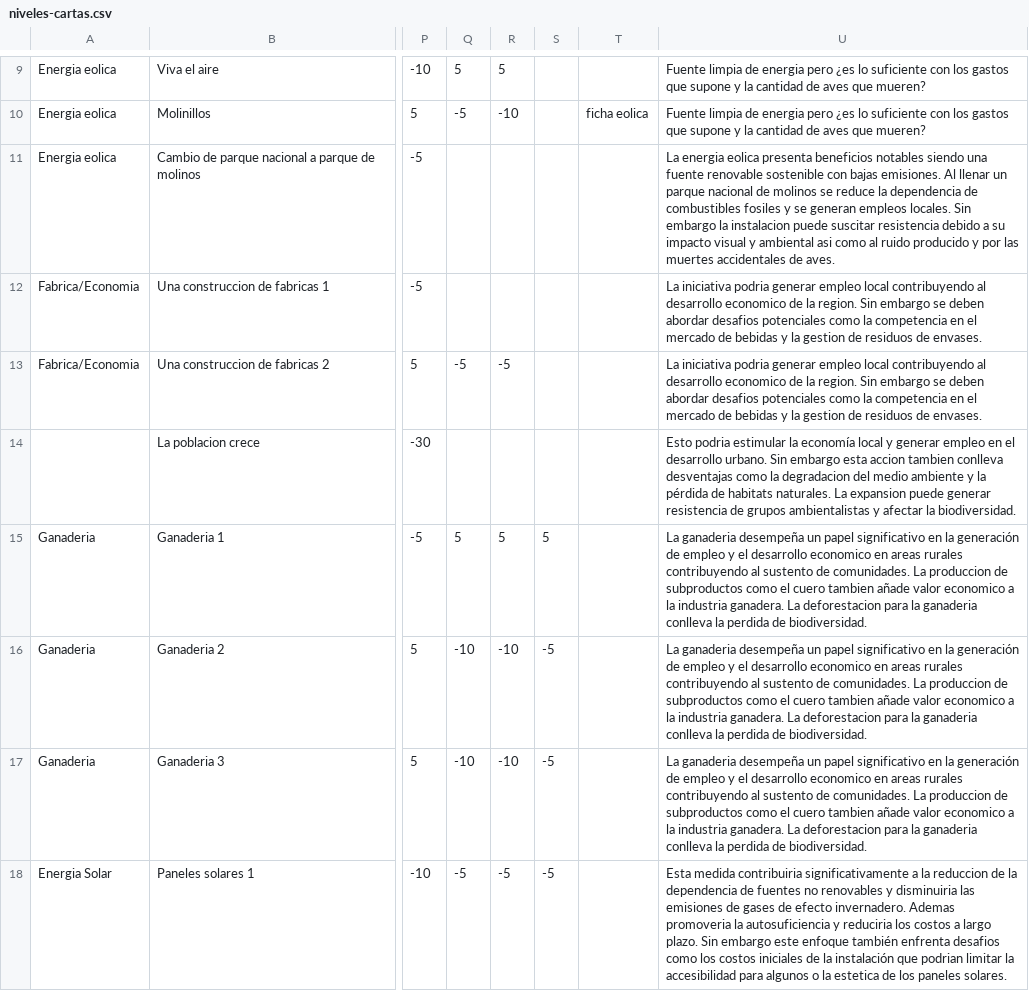
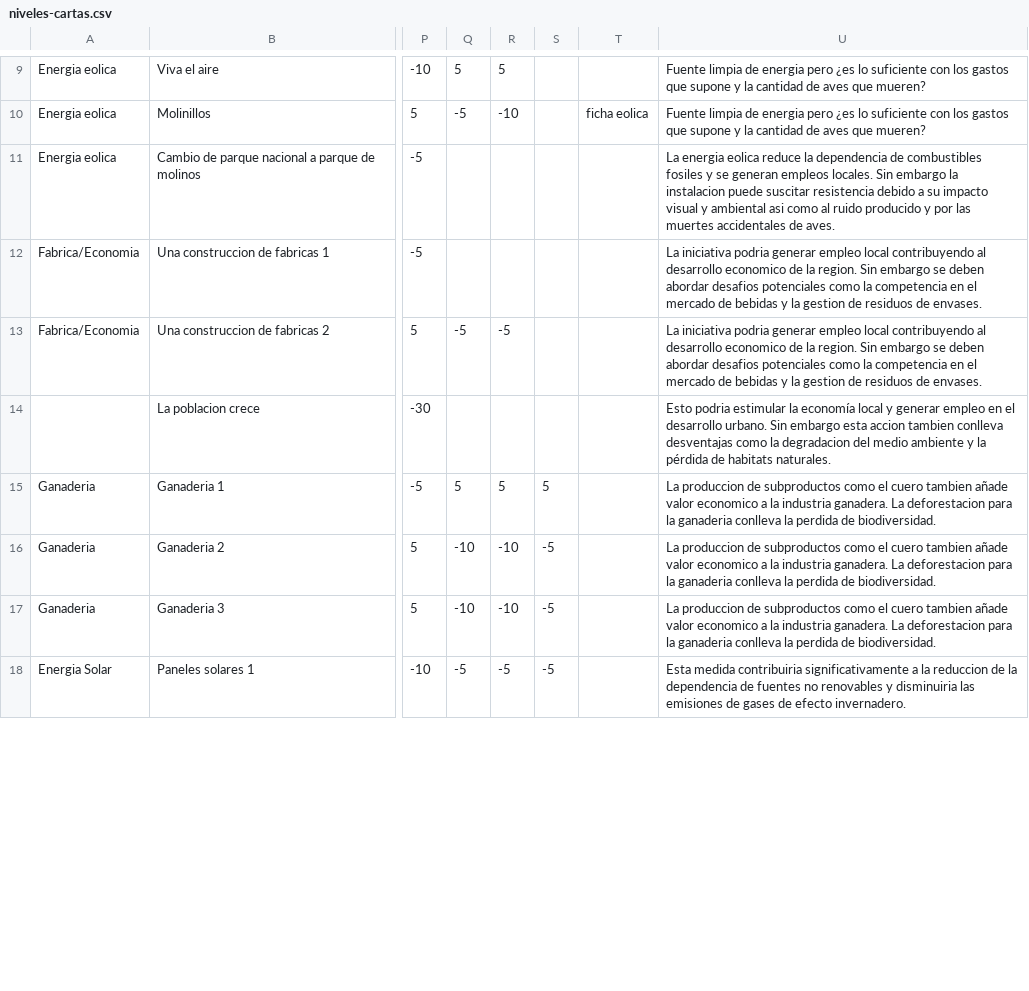
Before and after one commit to damart24/USABILIDAD, a CSV file: My project/Assets/CSV/niveles-cartas.csv, drawn as a sheet; only a part is shown, gaps mark what is left out; the diff covers the shown part only; the diff names each change by its address in the sheet, - before the commit and + after, or states it on an @@ line.

Commit message:
Menu inicial y respuestas al final

```diff
--- a/My project/Assets/CSV/niveles-cartas.csv
+++ b/My project/Assets/CSV/niveles-cartas.csv
-U11: …energia eolica presenta beneficios notables siendo una fuente renovable sostenible con bajas emisiones. Al llenar un parque nacional de molinos se reduce la…
+U11: …energia eolica reduce la…
-U14: …habitats naturales. La expansion puede generar resistencia de grupos ambientalistas y afectar la biodiversidad.
+U14: …habitats naturales.
-U15:U17: La ganaderia desempeña un papel significativo en la generación de empleo y el desarrollo economico en areas rurales contribuyendo al sustento de comunidades. La produccion de…
+U15:U17: La produccion de…
-U18: …efecto invernadero. Ademas promoveria la autosuficiencia y reduciria los costos a largo plazo. Sin embargo este enfoque también enfrenta desafios como los costos iniciales de la instalación que podrian limitar la accesibilidad para algunos o la estetica de los paneles solares.
+U18: …efecto invernadero.
```
Also changed, not shown: 1 added row, 1 removed row and 28 edited cells elsewhere in this file, 20 other files.
